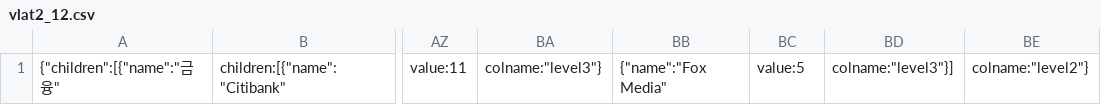
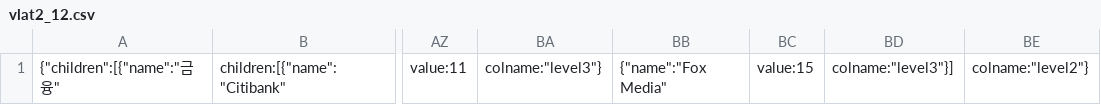
Before and after one commit to nini12091/vlat1, a CSV file: vlat2_12.csv, drawn as a sheet; only a part is shown, gaps mark what is left out; the diff names each change by its address in the sheet, - before the commit and + after, or states it on an @@ line.

Commit message:
Update vlat2_12.csv

```diff
--- a/vlat2_12.csv
+++ b/vlat2_12.csv
-BC1: value:5
+BC1: value:15
```
